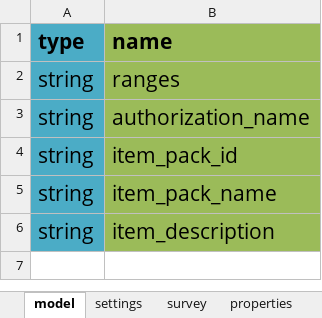
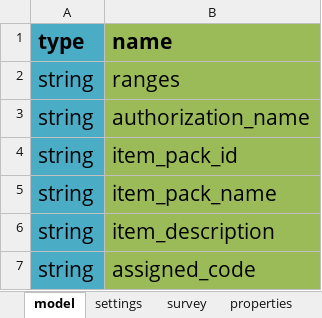
Before and after one commit to odk-x/app-designer, an Excel workbook: app/config/tables/authorizations/forms/authorizations/authorizations.xlsx, sheet model, drawn as a sheet; values as stored, in another font and other column widths than the file's, no borders; the diff names each change by its address in the sheet, - before the commit and + after, or states it on an @@ line.

```diff
--- a/app/config/tables/authorizations/forms/authorizations/authorizations.xlsx (sheet model)
+++ b/app/config/tables/authorizations/forms/authorizations/authorizations.xlsx (sheet model)
+row 7: string | assigned_code
```
Also changed, not shown: app/config/tables/deliveries/forms/deliveries/deliveries.xlsx, app/config/tables/entitlements/forms/entitlements/entitlements.xlsx, 15 other files.
